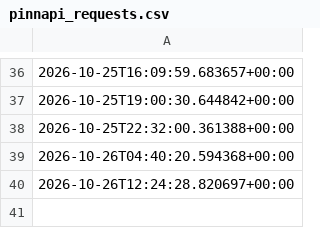
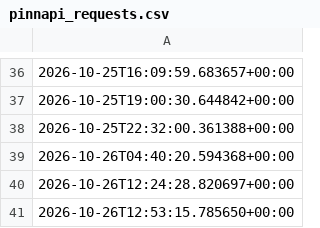
Before and after one commit to andrei0182/SuperBet, a CSV file: pinnapi_requests.csv, drawn as a sheet; only a part is shown, gaps mark what is left out; the diff names each change by its address in the sheet, - before the commit and + after, or states it on an @@ line.

```diff
--- a/pinnapi_requests.csv
+++ b/pinnapi_requests.csv
+row 41: 2026-10-26T12:53:15.785650+00:00
```
